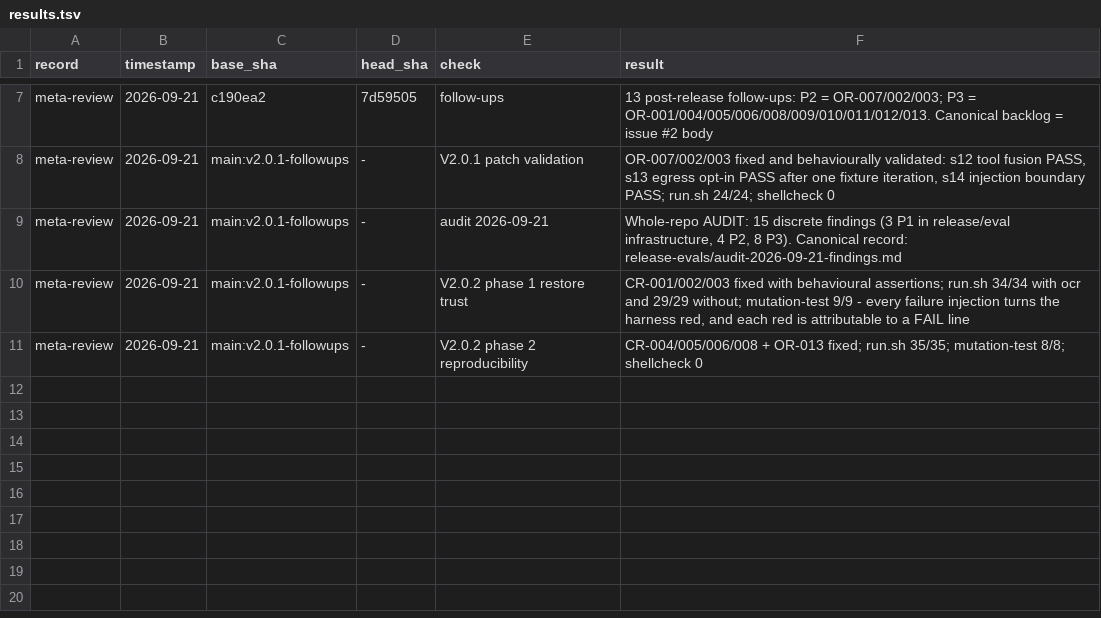
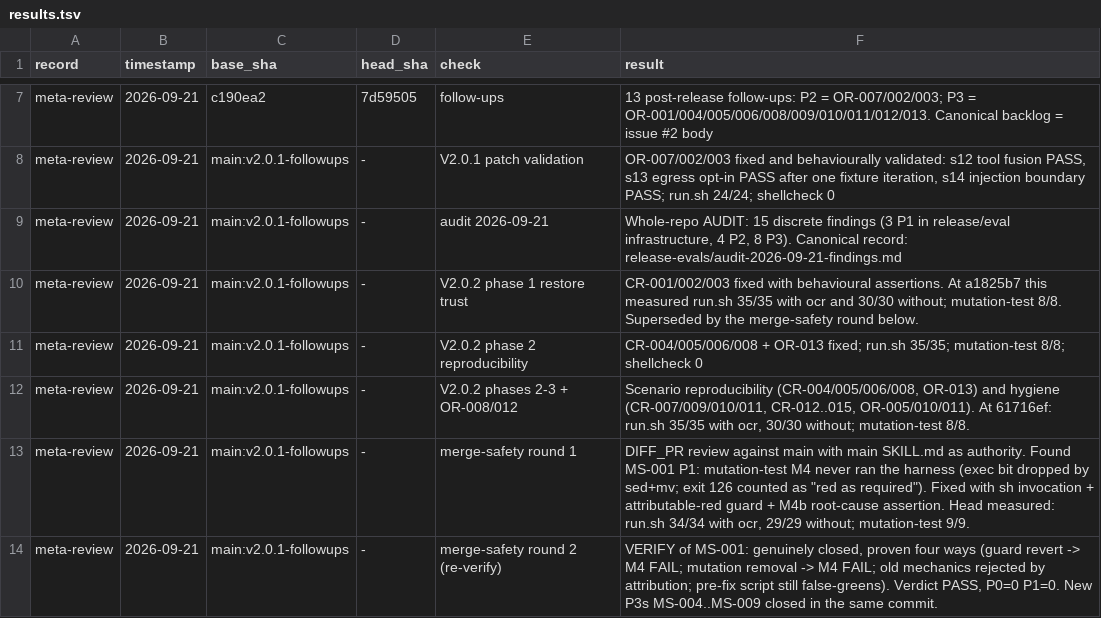
Before and after one commit to hg199074jin/code-review, a TSV file: release-evals/results.tsv, drawn as a sheet; only a part is shown, gaps mark what is left out.

Commit message:
fix: attributable-red markers for every mutation case + record corrections (MS-004..MS-009)
MS-004 [P3] - the same failure class as MS-001, latent: any FAIL line satisfied 'red as
required' for M2-M7, so an unrelated failure could pass a case with the wrong root cause.
Each case now asserts its expected FAIL marker (M2b/M3b/M5b/M6b/M7b), extending the M4b
pattern. Reverse-checked: neutralizing a guard and leaving only a decoy FAIL makes the
corresponding case report FAIL.
MS-005 [P3] - M4b's else-branch now distinguishes 'stayed green' from 'red for the wrong
reason'.
MS-006/007 [P3] - audit record had a duplicated OR-001/OR-004 clause and a stale finding
count; now 17 discrete findings (3 P1 / 4 P2 / 10 P3), matching the table.
MS-008 [P3] - results.tsv phase-1 row was rewritten in place, losing its history. Restored
the a1825b7 measurement (35/35 + 30/30 + 8/8) and added explicit merge-safety round rows.
MS-009 [P3] - PR42_METADATA.json trailing newline restored.

run.sh 34/34 with ocr, 29/29 without; mutation-test 14/14; shellcheck 0 on both scripts.

```diff
--- a/release-evals/results.tsv
+++ b/release-evals/results.tsv
@@ -9,3 +9,6 @@ meta-review	2026-09-21	main:v2.0.1-followups	-	V2.0.1 patch validation	OR-007/00
 meta-review	2026-09-21	main:v2.0.1-followups	-	audit 2026-09-21	Whole-repo AUDIT: 15 discrete findings (3 P1 in release/eval infrastructure, 4 P2, 8 P3). Canonical record: release-evals/audit-2026-09-21-findings.md
-meta-review	2026-09-21	main:v2.0.1-followups	-	V2.0.2 phase 1 restore trust	CR-001/002/003 fixed with behavioural assertions; run.sh 34/34 with ocr and 29/29 without; mutation-test 9/9 - every failure injection turns the harness red, and each red is attributable to a FAIL line
+meta-review	2026-09-21	main:v2.0.1-followups	-	V2.0.2 phase 1 restore trust	CR-001/002/003 fixed with behavioural assertions. At a1825b7 this measured run.sh 35/35 with ocr and 30/30 without; mutation-test 8/8. Superseded by the merge-safety round below.
 meta-review	2026-09-21	main:v2.0.1-followups	-	V2.0.2 phase 2 reproducibility	CR-004/005/006/008 + OR-013 fixed; run.sh 35/35; mutation-test 8/8; shellcheck 0
+meta-review	2026-09-21	main:v2.0.1-followups	-	V2.0.2 phases 2-3 + OR-008/012	Scenario reproducibility (CR-004/005/006/008, OR-013) and hygiene (CR-007/009/010/011, CR-012..015, OR-005/010/011). At 61716ef: run.sh 35/35 with ocr, 30/30 without; mutation-test 8/8.
+meta-review	2026-09-21	main:v2.0.1-followups	-	merge-safety round 1	DIFF_PR review against main with main SKILL.md as authority. Found MS-001 P1: mutation-test M4 never ran the harness (exec bit dropped by sed+mv; exit 126 counted as "red as required"). Fixed with sh invocation + attributable-red guard + M4b root-cause assertion. Head measured: run.sh 34/34 with ocr, 29/29 without; mutation-test 9/9.
+meta-review	2026-09-21	main:v2.0.1-followups	-	merge-safety round 2 (re-verify)	VERIFY of MS-001: genuinely closed, proven four ways (guard revert -> M4 FAIL; mutation removal -> M4 FAIL; old mechanics rejected by attribution; pre-fix script still false-greens). Verdict PASS, P0=0 P1=0. New P3s MS-004..MS-009 closed in the same commit.
```
Also changed, not shown: 5 other files.
